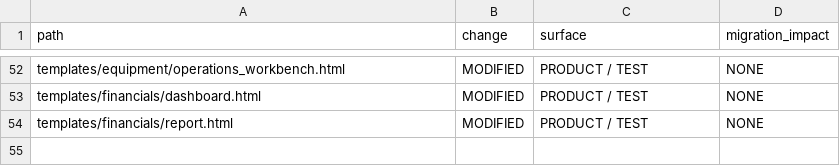
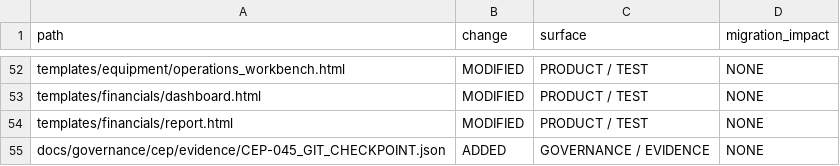
Before and after one commit to zerangzadeh/ConstructionCompanySolution, a CSV file: docs/governance/cep/evidence/CEP-045_CHANGE_MANIFEST.csv, drawn as a sheet; only a part is shown, gaps mark what is left out; the diff names each change by its address in the sheet, - before the commit and + after, or states it on an @@ line.

```diff
--- a/docs/governance/cep/evidence/CEP-045_CHANGE_MANIFEST.csv
+++ b/docs/governance/cep/evidence/CEP-045_CHANGE_MANIFEST.csv
+row 55: docs/governance/cep/evidence/CEP-045_GIT_CHECKPOINT.json | ADDED | GOVERNANCE / EVIDENCE | NONE
```
Also changed, not shown: docs/governance/cep/evidence/CEP-045_EVIDENCE_MANIFEST.csv, 3 other files.
